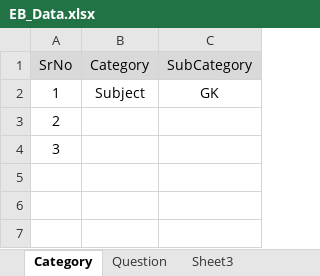
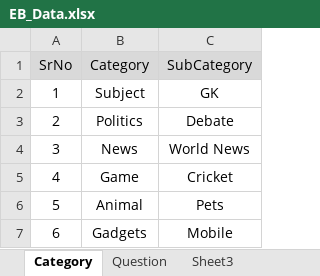
Before and after one commit to rampalsingh/testExambench, an Excel workbook: src/main/java/com/msrtc/ExamBench/Data/EB_Data.xlsx, sheet Category, drawn as a sheet; values as stored, in another font and other column widths than the file's, no borders; the diff names each change by its address in the sheet, - before the commit and + after, or states it on an @@ line.

```diff
--- a/src/main/java/com/msrtc/ExamBench/Data/EB_Data.xlsx (sheet Category)
+++ b/src/main/java/com/msrtc/ExamBench/Data/EB_Data.xlsx (sheet Category)
-B3 (Category): (empty)
+B3 (Category): Politics
-C3 (SubCategory): (empty)
+C3 (SubCategory): Debate
-B4 (Category): (empty)
+B4 (Category): News
-C4 (SubCategory): (empty)
+C4 (SubCategory): World News
+row 5: 4 | Game | Cricket
+row 6: 5 | Animal | Pets
+row 7: 6 | Gadgets | Mobile
```
Also changed, not shown: 15 other files.
